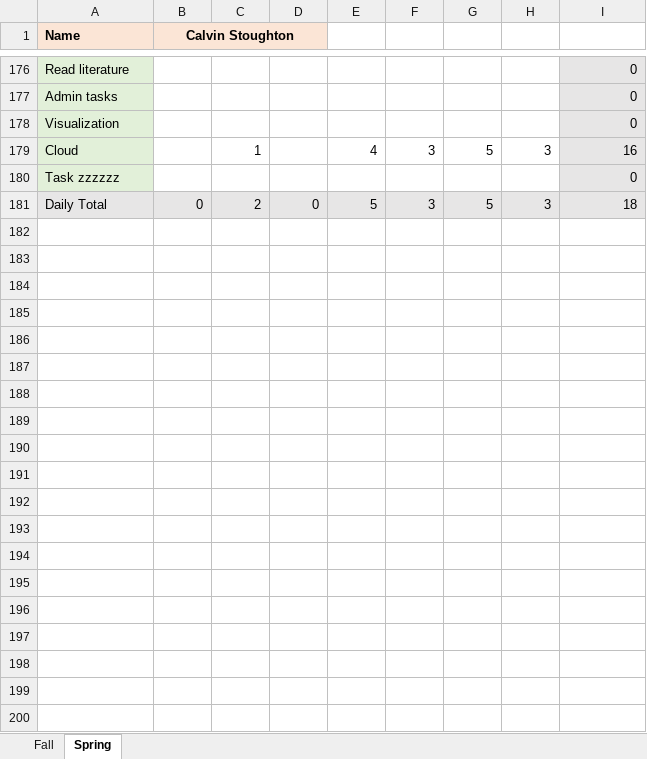
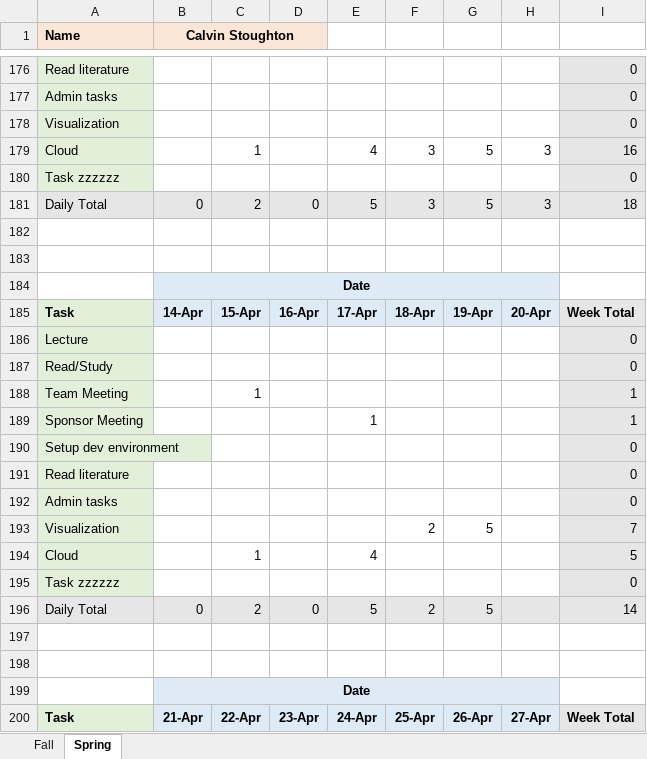
Before and after one commit to canopy-capstone/admin, an Excel workbook: timesheets/calvin/timesheet_calvin.xlsx, sheet Spring, drawn as a sheet; only a part is shown, gaps mark what is left out; values as stored, in another font and other column widths than the file's, no borders; the diff covers the shown part only; the diff names each change by its address in the sheet, - before the commit and + after, or states it on an @@ line.

Commit message:
Add files via upload

```diff
--- a/timesheets/calvin/timesheet_calvin.xlsx (sheet Spring)
+++ b/timesheets/calvin/timesheet_calvin.xlsx (sheet Spring)
+row 182: (empty)
+row 183: (empty)
+row 184:  | Date
+row 185: Task | 14-Apr | 15-Apr | 16-Apr | 17-Apr | 18-Apr | 19-Apr | 20-Apr | Week Total
+row 186: Lecture |  |  |  |  |  |  |  | 0
+row 187: Read/Study |  |  |  |  |  |  |  | 0
+row 188: Team Meeting |  | 1 |  |  |  |  |  | 1
+row 189: Sponsor Meeting |  |  |  | 1 |  |  |  | 1
+row 190: Setup dev environment |  |  |  |  |  |  |  | 0
+row 191: Read literature |  |  |  |  |  |  |  | 0
+row 192: Admin tasks |  |  |  |  |  |  |  | 0
+row 193: Visualization |  |  |  |  | 2 | 5 |  | 7
+row 194: Cloud |  | 1 |  | 4 |  |  |  | 5
+row 195: Task zzzzzz |  |  |  |  |  |  |  | 0
+row 196: Daily Total | 0 | 2 | 0 | 5 | 2 | 5 |  | 14
+row 197: (empty)
+row 198: (empty)
+row 199:  | Date
+row 200: Task | 21-Apr | 22-Apr | 23-Apr | 24-Apr | 25-Apr | 26-Apr | 27-Apr | Week Total
```
Also changed, not shown: 11 added rows elsewhere in this sheet.
